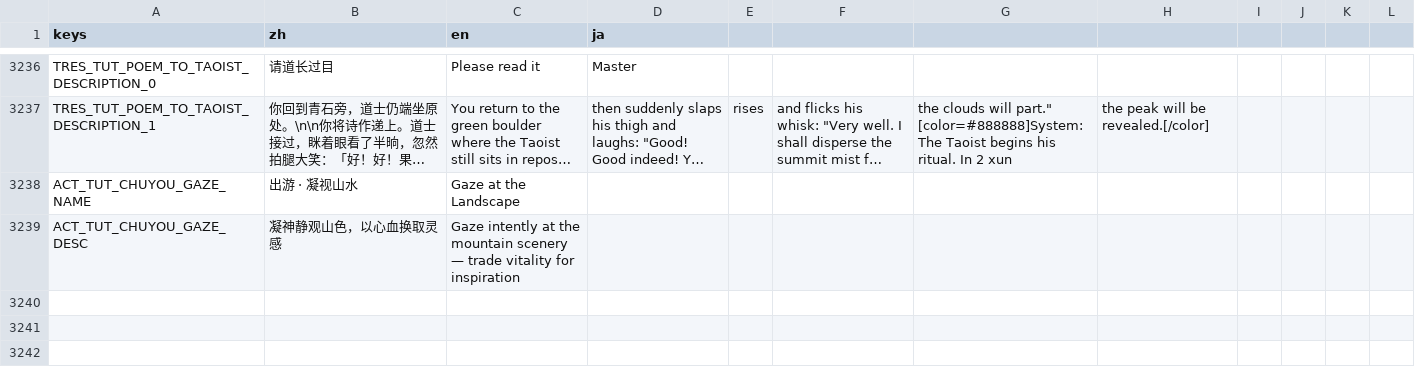
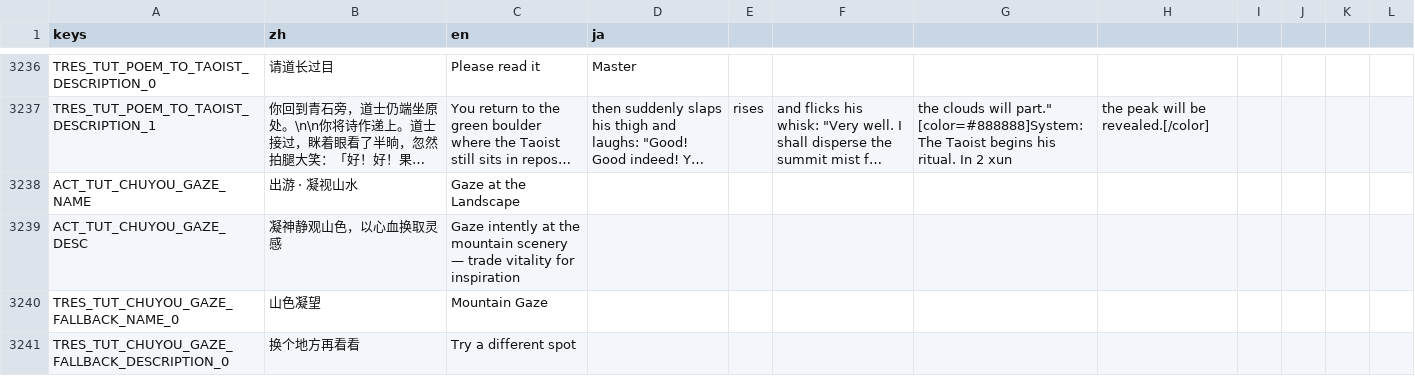
Before and after one commit to 67-68/poem_map_project, a CSV file: data/1_core_rules/translations/_dynamic_events.csv, drawn as a sheet; only a part is shown, gaps mark what is left out; long unchanged cells end in …; the diff covers the shown part only; the diff names each change by its address in the sheet, - before the commit and + after, or states it on an @@ line.

```diff
--- a/data/1_core_rules/translations/_dynamic_events.csv
+++ b/data/1_core_rules/translations/_dynamic_events.csv
+row 3240: TRES_TUT_CHUYOU_GAZE_FALLBACK_NAME_0 | 山色凝望 | Mountain Gaze
+row 3241: TRES_TUT_CHUYOU_GAZE_FALLBACK_DESCRIPTION_0 | 换个地方再看看 | Try a different spot
```
Also changed, not shown: 1 added row and 1 edited cell elsewhere in this file, 13 other files.
